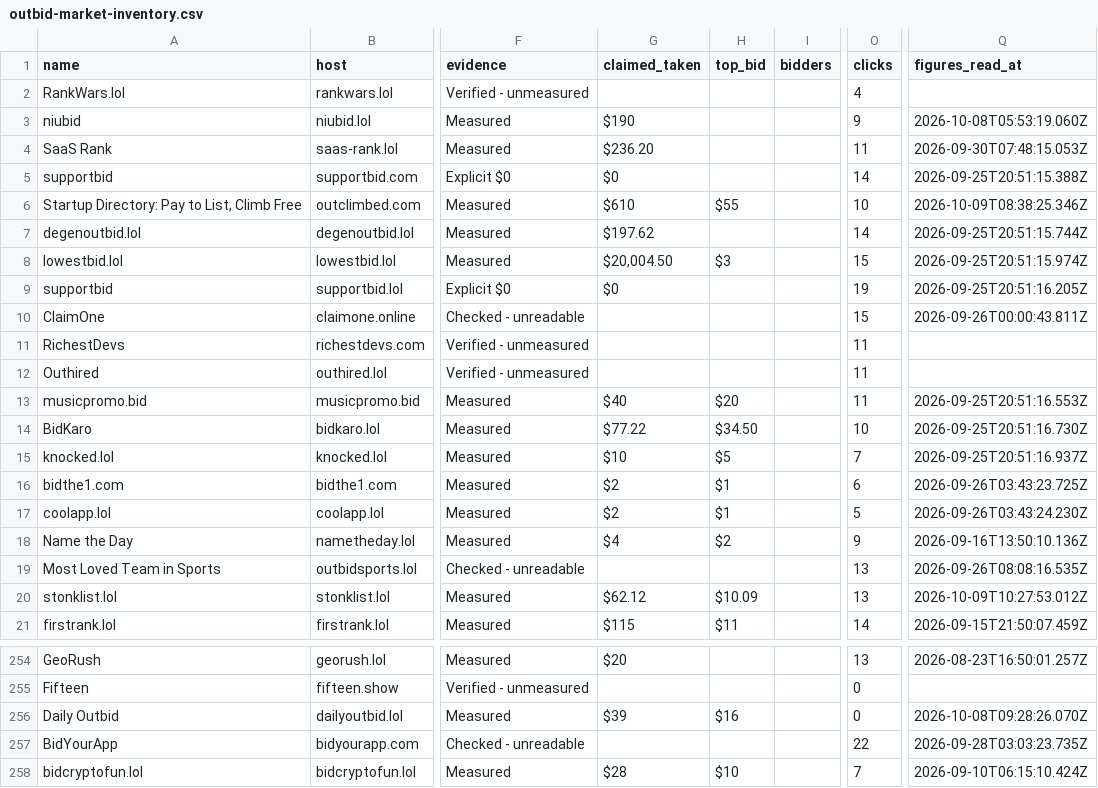
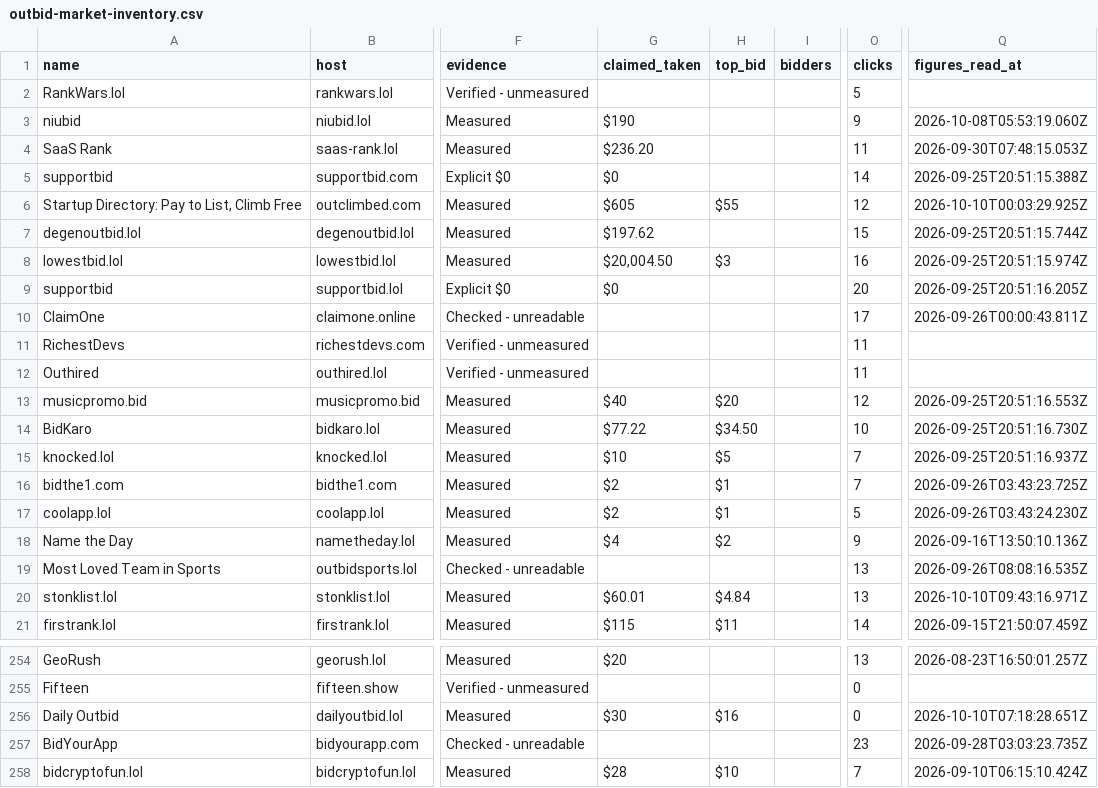
Before and after one commit to clickalex/Outbid.lol_copy_demo, a CSV file: data/outbid-market-inventory.csv, drawn as a sheet; only a part is shown, gaps mark what is left out; the diff covers the shown part only; the diff names each change by its address in the sheet, - before the commit and + after, or states it on an @@ line.

```diff
--- a/data/outbid-market-inventory.csv
+++ b/data/outbid-market-inventory.csv
-O2 (clicks): 4
+O2 (clicks): 5
-G6 (claimed_taken): $610
+G6 (claimed_taken): $605
-O6 (clicks): 10
+O6 (clicks): 12
-Q6 (figures_read_at): 2026-10-09T08:38:25.346Z
+Q6 (figures_read_at): 2026-10-10T00:03:29.925Z
-O7 (clicks): 14
+O7 (clicks): 15
-O8 (clicks): 15
+O8 (clicks): 16
-O9 (clicks): 19
+O9 (clicks): 20
-O10 (clicks): 15
+O10 (clicks): 17
-O13 (clicks): 11
+O13 (clicks): 12
-O16 (clicks): 6
+O16 (clicks): 7
-G20 (claimed_taken): $62.12
+G20 (claimed_taken): $60.01
-H20 (top_bid): $10.09
+H20 (top_bid): $4.84
-Q20 (figures_read_at): 2026-10-09T10:27:53.012Z
+Q20 (figures_read_at): 2026-10-10T09:43:16.971Z
-G256 (claimed_taken): $39
+G256 (claimed_taken): $30
-Q256 (figures_read_at): 2026-10-08T09:28:26.070Z
+Q256 (figures_read_at): 2026-10-10T07:18:28.651Z
-O257 (clicks): 22
+O257 (clicks): 23
```
Also changed, not shown: 29 edited cells elsewhere in this file, 4 other files.
